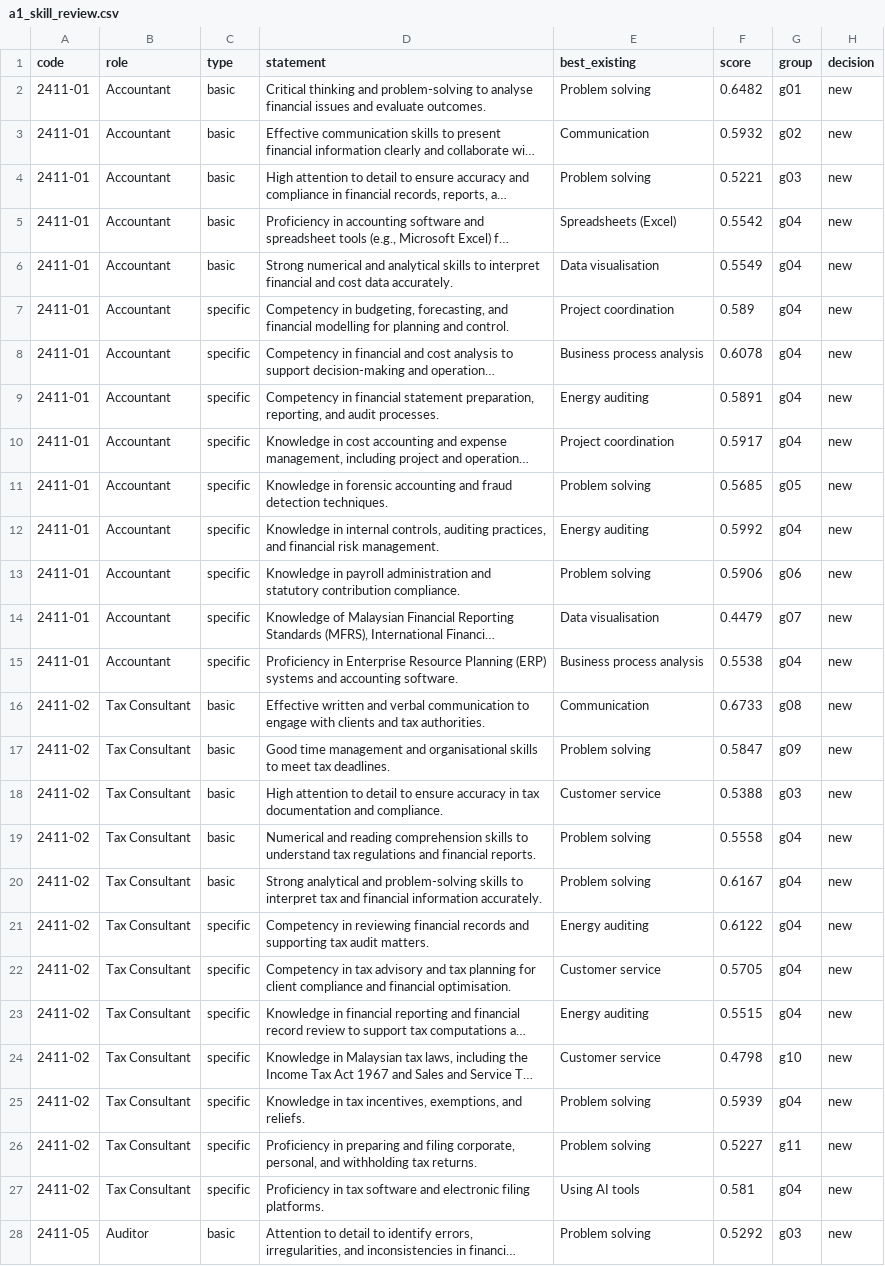
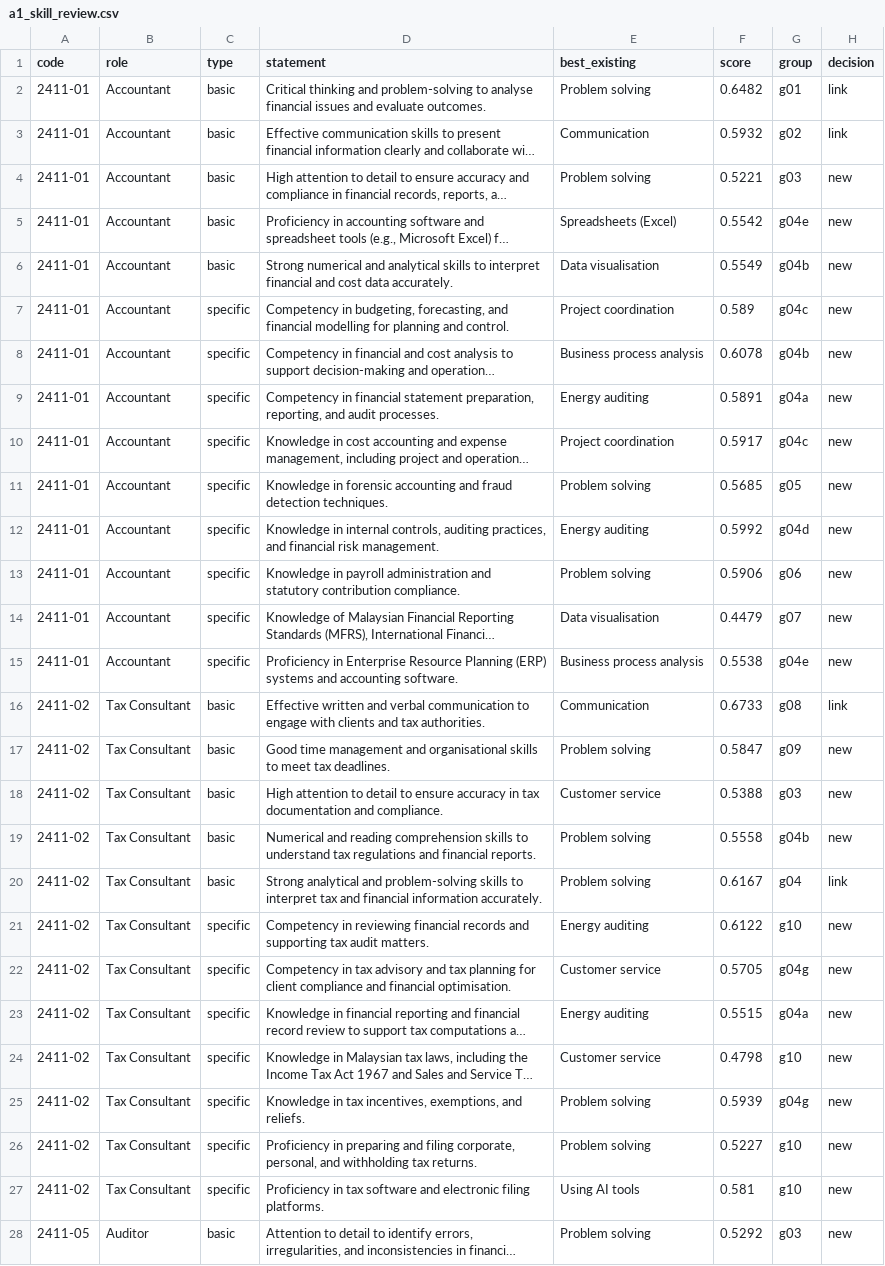
Before and after one commit to guirong0109/XH-Cat_Domain1, a CSV file: data/team/a1_skill_review.csv, drawn as a sheet; only a part is shown; long unchanged cells end in …; the diff covers the shown part only; the diff names each change by its address in the sheet, - before the commit and + after, or states it on an @@ line.

Commit message:
feat: accounting skills from eMASCO statements (drafts awaiting review)
Reviewed sheet applied: 13 new skills (hours not estimated, eMASCO statements kept verbatim), 11 links to existing skills, 1 drop. The 5 accounting roles get role skills, drafted interest/SDGs and Sample task labels so the build passes. The 15 existing roles are unchanged.

```diff
--- a/data/team/a1_skill_review.csv
+++ b/data/team/a1_skill_review.csv
-H2:H3 (decision): new
+H2:H3 (decision): link
-G5 (group): g04
+G5 (group): g04e
-G6 (group): g04
+G6 (group): g04b
-G7 (group): g04
+G7 (group): g04c
-G8 (group): g04
+G8 (group): g04b
-G9 (group): g04
+G9 (group): g04a
-G10 (group): g04
+G10 (group): g04c
-G12 (group): g04
+G12 (group): g04d
-G15 (group): g04
+G15 (group): g04e
-H16 (decision): new
+H16 (decision): link
-G19 (group): g04
+G19 (group): g04b
-H20 (decision): new
+H20 (decision): link
-G21 (group): g04
+G21 (group): g10
-G22 (group): g04
+G22 (group): g04g
-G23 (group): g04
+G23 (group): g04a
-G25 (group): g04
+G25 (group): g04g
-G26 (group): g11
+G26 (group): g10
-G27 (group): g04
+G27 (group): g10
```
Also changed, not shown: 24 edited cells elsewhere in this file, 8 other files.
